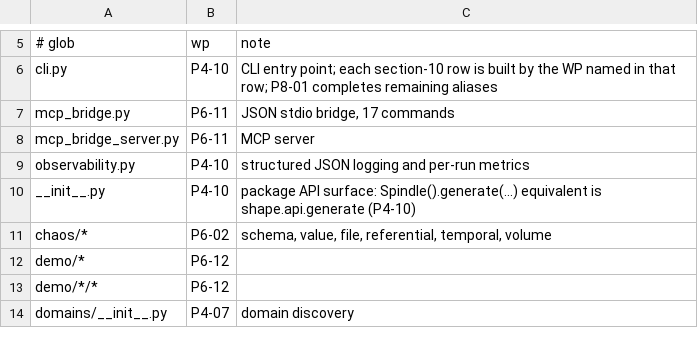
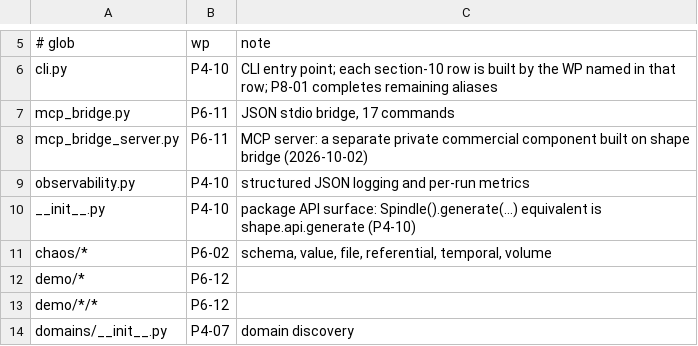
Before and after one commit to sqllocks/shape, a TSV file: docs/plans/spindle_coverage.tsv, drawn as a sheet; only a part is shown, gaps mark what is left out.

```diff
--- a/docs/plans/spindle_coverage.tsv
+++ b/docs/plans/spindle_coverage.tsv
@@ -7,3 +7,3 @@ cli.py	P4-10	CLI entry point; each section-10 row is built by the WP named in th
 mcp_bridge.py	P6-11	JSON stdio bridge, 17 commands
-mcp_bridge_server.py	P6-11	MCP server
+mcp_bridge_server.py	P6-11	MCP server: a separate private commercial component built on shape bridge (2026-10-02)
 observability.py	P4-10	structured JSON logging and per-run metrics
```
Also changed, not shown: 9 other files.
